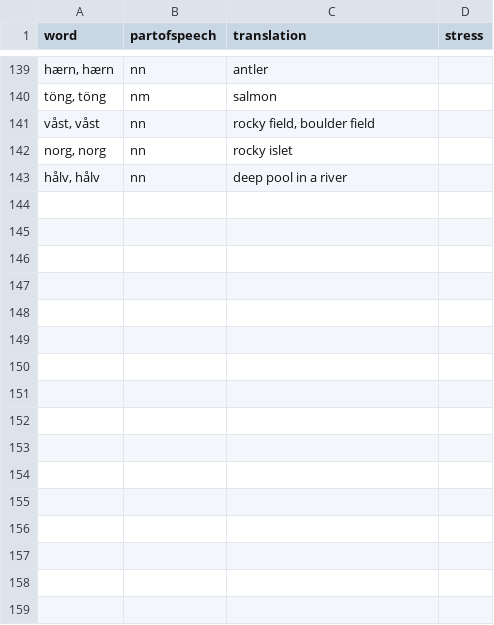
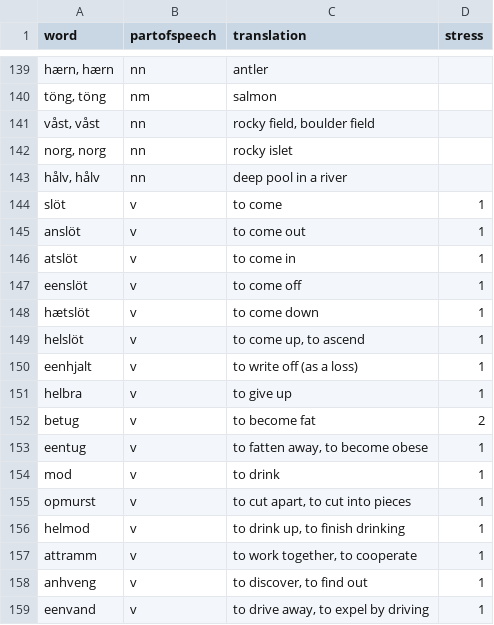
Before and after one commit to roelchristian/niklorsk, a CSV file: vocabulary/vocabulary.csv, drawn as a sheet; only a part is shown, gaps mark what is left out; the diff names each change by its address in the sheet, - before the commit and + after, or states it on an @@ line.

Commit message:
Expand separable verb grammar and vocabulary

```diff
--- a/vocabulary/vocabulary.csv
+++ b/vocabulary/vocabulary.csv
+row 144: slöt | v | to come | 1
+row 145: anslöt | v | to come out | 1
+row 146: atslöt | v | to come in | 1
+row 147: eenslöt | v | to come off | 1
+row 148: hætslöt | v | to come down | 1
+row 149: helslöt | v | to come up, to ascend | 1
+row 150: eenhjalt | v | to write off (as a loss) | 1
+row 151: helbra | v | to give up | 1
+row 152: betug | v | to become fat | 2
+row 153: eentug | v | to fatten away, to become obese | 1
+row 154: mod | v | to drink | 1
+row 155: opmurst | v | to cut apart, to cut into pieces | 1
+row 156: helmod | v | to drink up, to finish drinking | 1
+row 157: attramm | v | to work together, to cooperate | 1
+row 158: anhveng | v | to discover, to find out | 1
+row 159: eenvand | v | to drive away, to expel by driving | 1
```
Also changed, not shown: 5 other files.
